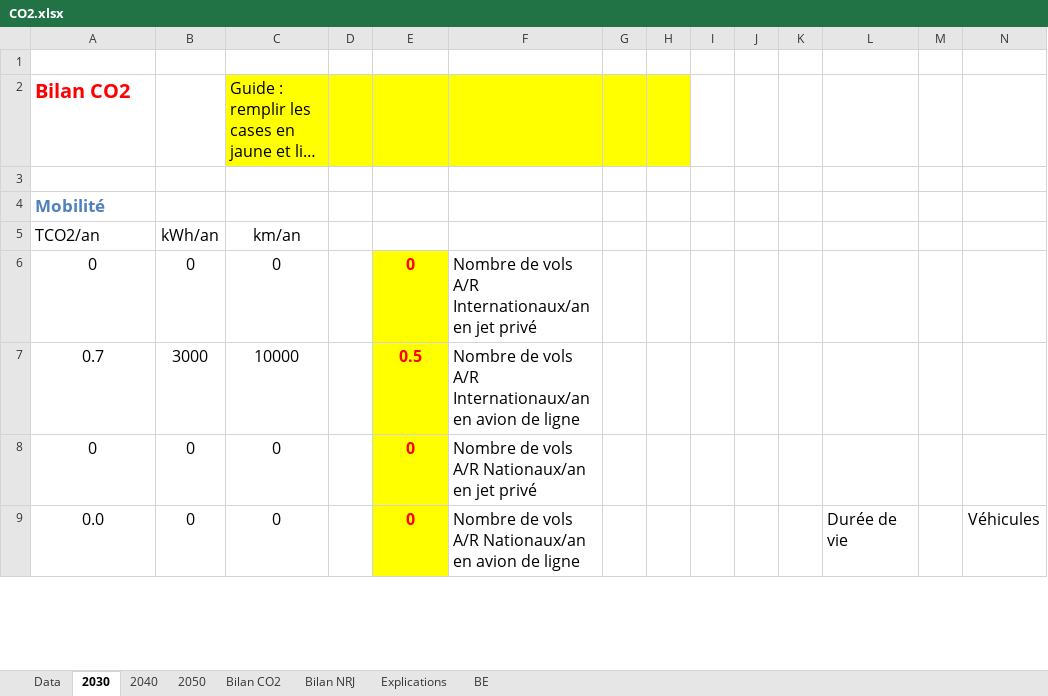
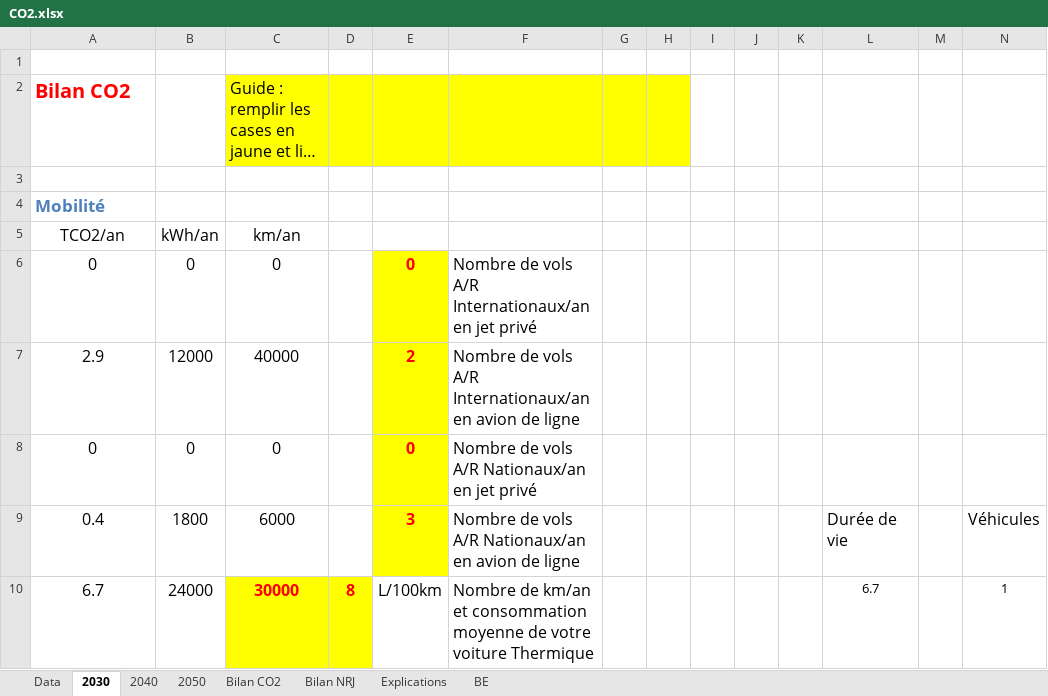
Before and after one commit to vikchaps/Bilan-CO2, an Excel workbook: CO2.xlsx, sheet 2030, drawn as a sheet; only a part is shown; long unchanged cells end in …; values as stored, in another font and other column widths than the file's, no borders; charts and pictures not drawn; removed rows and columns are numbered as before the commit, all else as after; the diff covers the shown part only; the diff names each change by its address in the sheet, - before the commit and + after, or states it on an @@ line.

```diff
--- a/CO2.xlsx (sheet 2030)
+++ b/CO2.xlsx (sheet 2030)
-A5 alignment: left
+A5 alignment: center
-row 7: 0.7 | 3000 | 10000 |  | 0.5 | Nombre de vols A/R Internationaux/an en avion de ligne
+row 7: 2.9 | 12000 | 40000 |  | 2 | Nombre de vols A/R Internationaux/an en avion de ligne
-row 9: 0.0 | 0 | 0 |  | 0 | Nombre de vols A/R Nationaux/an en avion de ligne |  |  |  |  |  | Durée de vie |  | Véhicules
+row 9: 0.4 | 1800 | 6000 |  | 3 | Nombre de vols A/R Nationaux/an en avion de ligne |  |  |  |  |  | Durée de vie |  | Véhicules
+row 10: 6.7 | 24000 | 30000 | 8 | L/100km | Nombre de km/an et consommation moyenne de votre voiture Thermique |  |  |  |  |  | 6.7 |  | 1
```
Also changed, not shown: 1 removed row, 12 edited cells and cell formats elsewhere in this sheet, sheet 2040, sheet 2050, sheet Bilan CO2, sheet Data, sheet Bilan NRJ, formulas that keep their value, charts or pictures.
